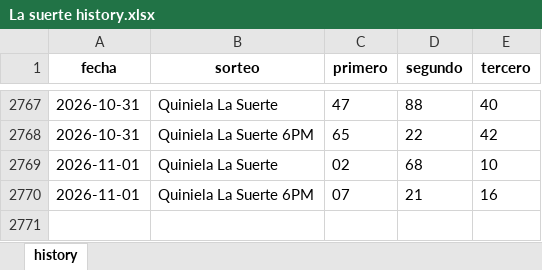
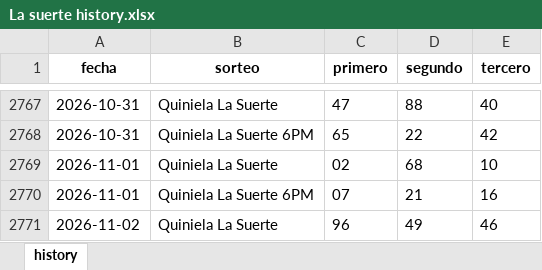
Before and after one commit to carbosota1/LotMix, an Excel workbook: data/histories/La suerte history.xlsx, sheet history, drawn as a sheet; only a part is shown, gaps mark what is left out; values as stored, in another font and other column widths than the file's, no borders; the diff names each change by its address in the sheet, - before the commit and + after, or states it on an @@ line.

Commit message:
Auto update histories + intraday analysis

```diff
--- a/data/histories/La suerte history.xlsx (sheet history)
+++ b/data/histories/La suerte history.xlsx (sheet history)
+row 2771: 2026-11-02 | Quiniela La Suerte | 96 | 49 | 46
```
Also changed, not shown: 5 other files.
